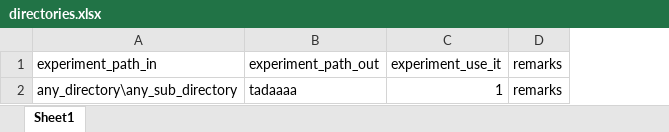
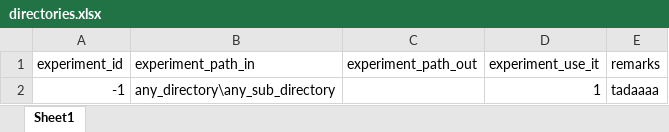
Before and after one commit to jacobkers/Vesicle_analysis, an Excel workbook: vesicles/directories.xlsx, sheet Sheet1, drawn as a sheet; values as stored, in another font and other column widths than the file's, no borders; addresses are those after the commit; the diff names each change by its address in the sheet, - before the commit and + after, or states it on an @@ line.

Commit message:
setting up db-excel interaction

```diff
--- a/vesicles/directories.xlsx (sheet Sheet1)
+++ b/vesicles/directories.xlsx (sheet Sheet1)
+column A (experiment_id), row 2: -1
-C2 (experiment_path_out): tadaaaa
+C2 (experiment_path_out): (empty)
-E2 (remarks): remarks
+E2 (remarks): tadaaaa
```
Also changed, not shown: 2 other files.
